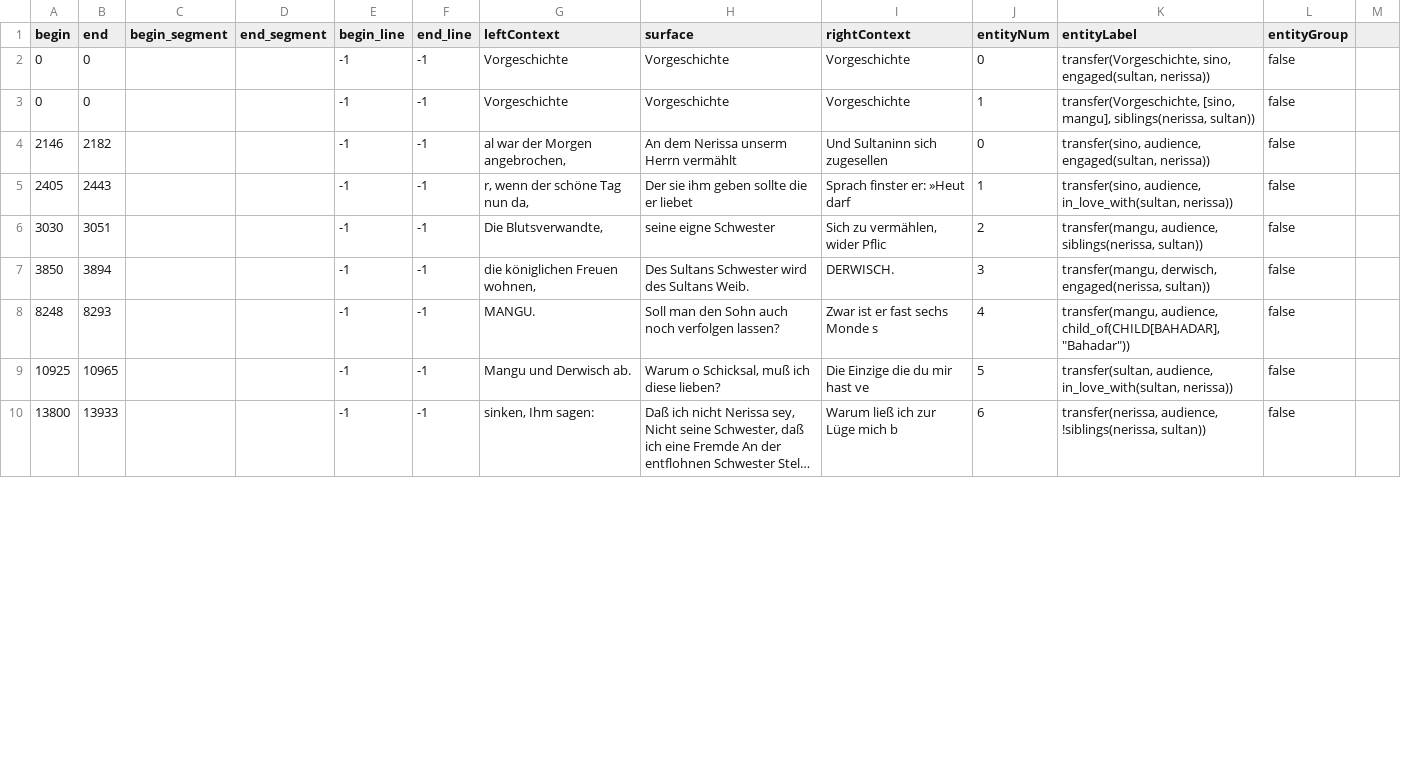
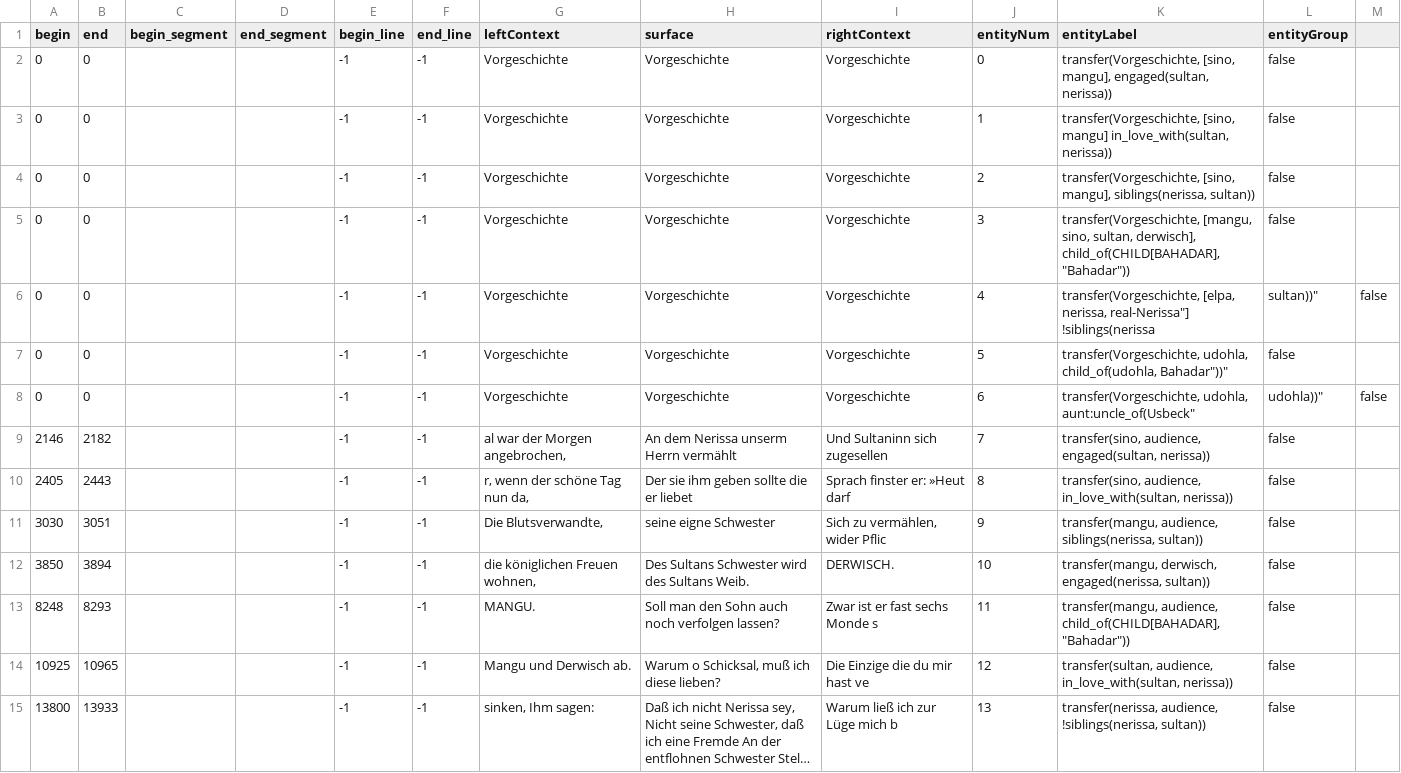
Before and after one commit to quadrama/knowledge-annotation, a CSV file: round-2/V2/csv/Udohla_erwitertesWissen.csv, drawn as a sheet; only a part is shown; long unchanged cells end in …; addresses are those after the commit; the diff covers the shown part only; the diff names each change by its address in the sheet, - before the commit and + after, or states it on an @@ line.

Commit message:
Update Udohla_erwitertesWissen.csv

```diff
--- a/round-2/V2/csv/Udohla_erwitertesWissen.csv
+++ b/round-2/V2/csv/Udohla_erwitertesWissen.csv
-K2 (entityLabel): transfer(Vorgeschichte, sino, engaged(sultan, nerissa))
+K2 (entityLabel): transfer(Vorgeschichte, [sino, mangu], engaged(sultan, nerissa))
-K3 (entityLabel): transfer(Vorgeschichte, [sino, mangu], siblings(nerissa, sultan))
+K3 (entityLabel): transfer(Vorgeschichte, [sino, mangu] in_love_with(sultan, nerissa))
+row 4: 0 | 0 |  |  | -1 | -1 | Vorgeschichte | Vorgeschichte | Vorgeschichte | 2 | transfer(Vorgeschichte, [sino, mangu], siblings(nerissa, sultan)) | false
+row 5: 0 | 0 |  |  | -1 | -1 | Vorgeschichte | Vorgeschichte | Vorgeschichte | 3 | transfer(Vorgeschichte, [mangu, sino, sultan, derwisch], child_of(CHILD[BAHADAR], "Bahadar")) | false
+row 6: 0 | 0 |  |  | -1 | -1 | Vorgeschichte | Vorgeschichte | Vorgeschichte | 4 | transfer(Vorgeschichte, [elpa, nerissa, real-Nerissa"] !siblings(nerissa | sultan))" | false
+row 7: 0 | 0 |  |  | -1 | -1 | Vorgeschichte | Vorgeschichte | Vorgeschichte | 5 | transfer(Vorgeschichte, udohla, child_of(udohla, Bahadar"))" | false
+row 8: 0 | 0 |  |  | -1 | -1 | Vorgeschichte | Vorgeschichte | Vorgeschichte | 6 | transfer(Vorgeschichte, udohla, aunt:uncle_of(Usbeck" | udohla))" | false
-J9 (entityNum): 0
+J9 (entityNum): 7
-J10 (entityNum): 1
+J10 (entityNum): 8
-J11 (entityNum): 2
+J11 (entityNum): 9
-J12 (entityNum): 3
+J12 (entityNum): 10
-J13 (entityNum): 4
+J13 (entityNum): 11
-J14 (entityNum): 5
+J14 (entityNum): 12
-J15 (entityNum): 6
+J15 (entityNum): 13
```
Also changed, not shown: 18 edited cells elsewhere in this file.
